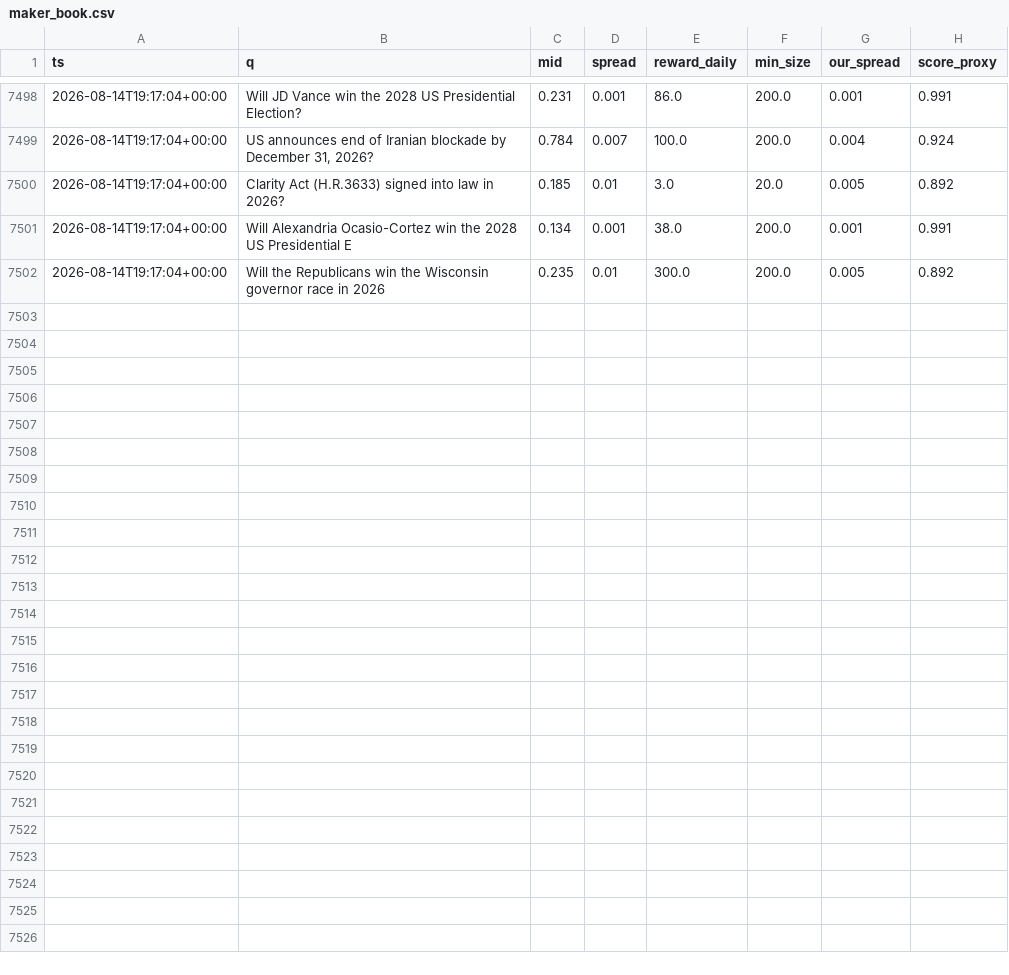
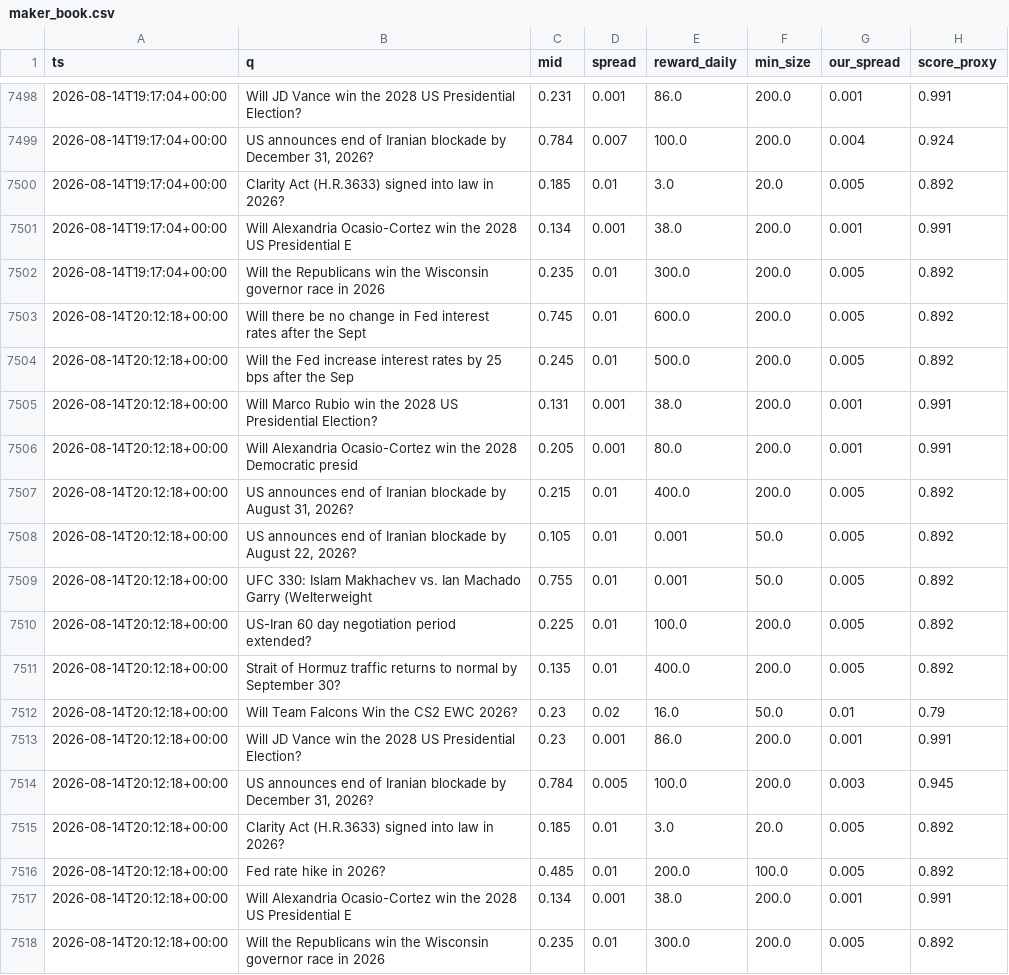
Before and after one commit to Savi-Swar/desk, a CSV file: collected/maker_book.csv, drawn as a sheet; only a part is shown, gaps mark what is left out; the diff names each change by its address in the sheet, - before the commit and + after, or states it on an @@ line.

```diff
--- a/collected/maker_book.csv
+++ b/collected/maker_book.csv
+row 7503: 2026-08-14T20:12:18+00:00 | Will there be no change in Fed interest rates after the Sept | 0.745 | 0.01 | 600.0 | 200.0 | 0.005 | 0.892
+row 7504: 2026-08-14T20:12:18+00:00 | Will the Fed increase interest rates by 25 bps after the Sep | 0.245 | 0.01 | 500.0 | 200.0 | 0.005 | 0.892
+row 7505: 2026-08-14T20:12:18+00:00 | Will Marco Rubio win the 2028 US Presidential Election? | 0.131 | 0.001 | 38.0 | 200.0 | 0.001 | 0.991
+row 7506: 2026-08-14T20:12:18+00:00 | Will Alexandria Ocasio-Cortez win the 2028 Democratic presid | 0.205 | 0.001 | 80.0 | 200.0 | 0.001 | 0.991
+row 7507: 2026-08-14T20:12:18+00:00 | US announces end of Iranian blockade by August 31, 2026? | 0.215 | 0.01 | 400.0 | 200.0 | 0.005 | 0.892
+row 7508: 2026-08-14T20:12:18+00:00 | US announces end of Iranian blockade by August 22, 2026? | 0.105 | 0.01 | 0.001 | 50.0 | 0.005 | 0.892
+row 7509: 2026-08-14T20:12:18+00:00 | UFC 330: Islam Makhachev vs. Ian Machado Garry (Welterweight | 0.755 | 0.01 | 0.001 | 50.0 | 0.005 | 0.892
+row 7510: 2026-08-14T20:12:18+00:00 | US-Iran 60 day negotiation period extended? | 0.225 | 0.01 | 100.0 | 200.0 | 0.005 | 0.892
+row 7511: 2026-08-14T20:12:18+00:00 | Strait of Hormuz traffic returns to normal by September 30? | 0.135 | 0.01 | 400.0 | 200.0 | 0.005 | 0.892
+row 7512: 2026-08-14T20:12:18+00:00 | Will Team Falcons Win the CS2 EWC 2026? | 0.23 | 0.02 | 16.0 | 50.0 | 0.01 | 0.79
+row 7513: 2026-08-14T20:12:18+00:00 | Will JD Vance win the 2028 US Presidential Election? | 0.23 | 0.001 | 86.0 | 200.0 | 0.001 | 0.991
+row 7514: 2026-08-14T20:12:18+00:00 | US announces end of Iranian blockade by December 31, 2026? | 0.784 | 0.005 | 100.0 | 200.0 | 0.003 | 0.945
+row 7515: 2026-08-14T20:12:18+00:00 | Clarity Act (H.R.3633) signed into law in 2026? | 0.185 | 0.01 | 3.0 | 20.0 | 0.005 | 0.892
+row 7516: 2026-08-14T20:12:18+00:00 | Fed rate hike in 2026? | 0.485 | 0.01 | 200.0 | 100.0 | 0.005 | 0.892
+row 7517: 2026-08-14T20:12:18+00:00 | Will Alexandria Ocasio-Cortez win the 2028 US Presidential E | 0.134 | 0.001 | 38.0 | 200.0 | 0.001 | 0.991
+row 7518: 2026-08-14T20:12:18+00:00 | Will the Republicans win the Wisconsin governor race in 2026 | 0.235 | 0.01 | 300.0 | 200.0 | 0.005 | 0.892
```
Also changed, not shown: collected/maker_net.csv, collected/maker_net3.csv, 1 other file.
